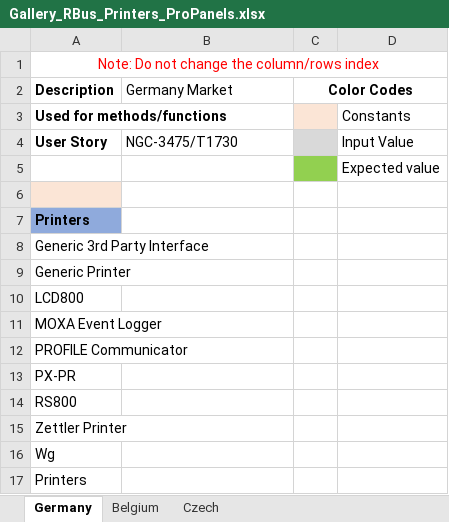
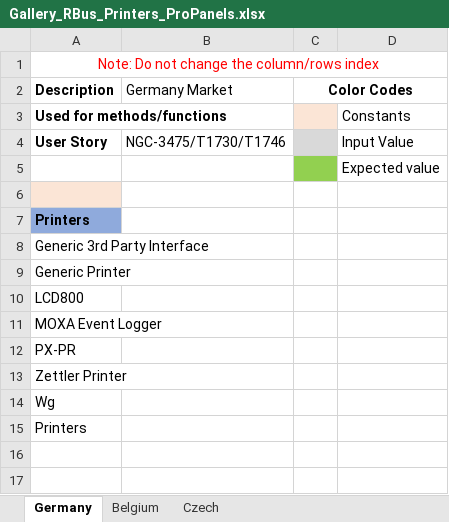
Before and after one commit to rohanpaw/DesktopInt, an Excel workbook: Test Data/Gallery_RBus_Printers_ProPanels.xlsx, sheet Germany, drawn as a sheet; values as stored, in another font and other column widths than the file's, no borders; the diff names each change by its address in the sheet, - before the commit and + after, or states it on an @@ line.

```diff
--- a/Test Data/Gallery_RBus_Printers_ProPanels.xlsx (sheet Germany)
+++ b/Test Data/Gallery_RBus_Printers_ProPanels.xlsx (sheet Germany)
-B4 (Germany Market): NGC-3475/T1730
+B4 (Germany Market): NGC-3475/T1730/T1746
-row 12: PROFILE Communicator
-row 14: RS800
```
Also changed, not shown: sheet Belgium, Test Data/AttachedFunctionality_PFI_Node.xlsx, Test Data/Gallery_MainProcessors_Repeaters_ProPanels.xlsx, 34 other files.
